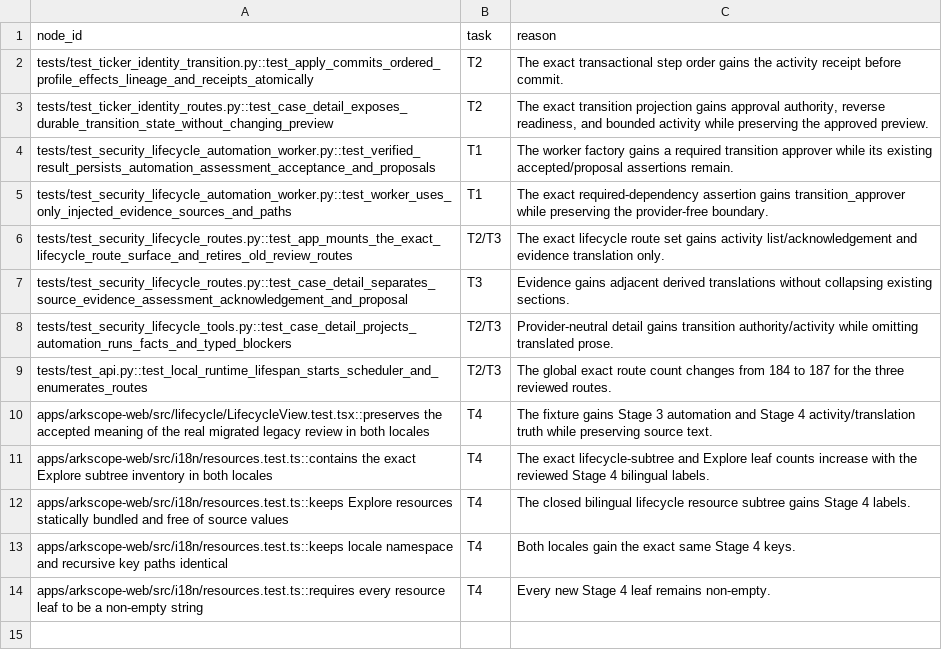
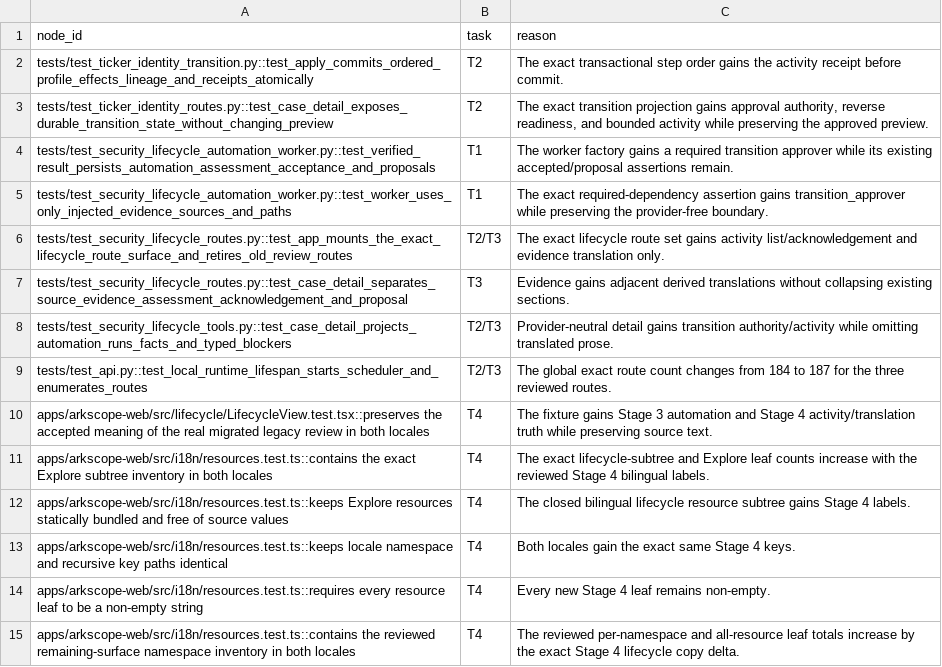
Before and after one commit to HYL-Dave/MindfulRL-Intraday, a TSV file: docs/superpowers/plans/2026-08-25-trusted-lifecycle-automation-stage-4-evolved-owners.tsv, drawn as a sheet.

Commit message:
docs(lifecycle): include aggregate resource inventory owner

```diff
--- a/docs/superpowers/plans/2026-08-25-trusted-lifecycle-automation-stage-4-evolved-owners.tsv
+++ b/docs/superpowers/plans/2026-08-25-trusted-lifecycle-automation-stage-4-evolved-owners.tsv
@@ -14 +14,2 @@ apps/arkscope-web/src/i18n/resources.test.ts::keeps locale namespace and recursi
 apps/arkscope-web/src/i18n/resources.test.ts::requires every resource leaf to be a non-empty string	T4	Every new Stage 4 leaf remains non-empty.
+apps/arkscope-web/src/i18n/resources.test.ts::contains the reviewed remaining-surface namespace inventory in both locales	T4	The reviewed per-namespace and all-resource leaf totals increase by the exact Stage 4 lifecycle copy delta.
```
Also changed, not shown: 1 other file.
